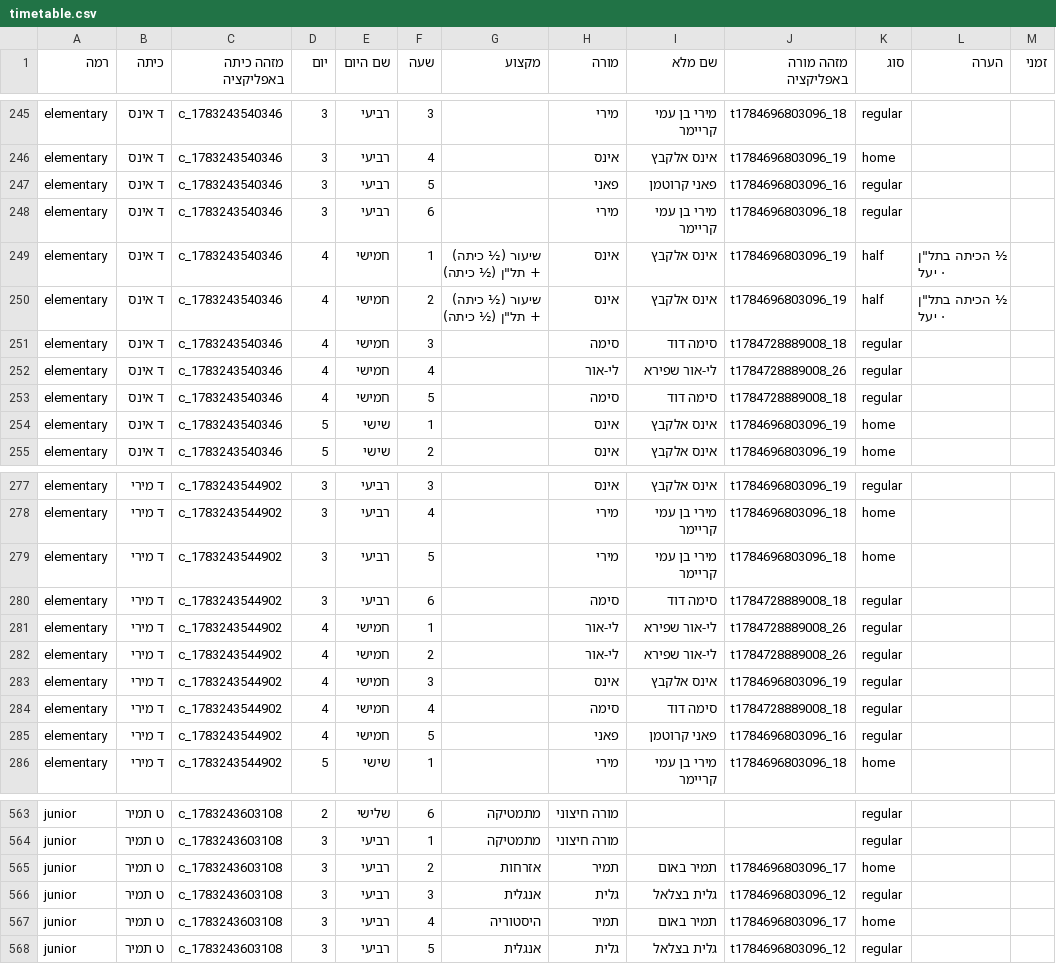
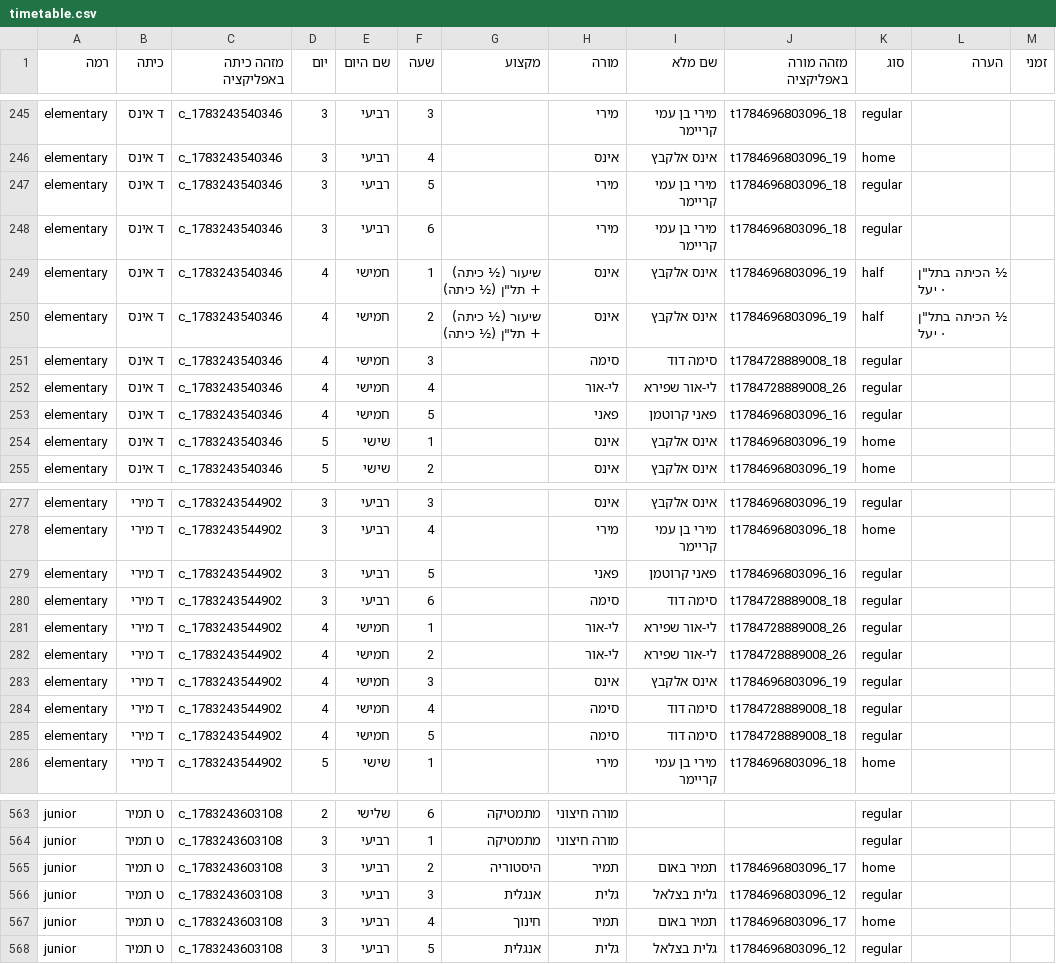
Before and after one commit to asifbenish-tech/gordon-timetable, a CSV file: timetable.csv, drawn as a sheet; only a part is shown, gaps mark what is left out; the diff covers the shown part only.

```diff
--- a/timetable.csv
+++ b/timetable.csv
@@ -246,3 +246,3 @@ elementary,ד אינס,c_1783243540346,3,רביעי,3,,מירי,מירי בן ע
 elementary,ד אינס,c_1783243540346,3,רביעי,4,,אינס,אינס אלקבץ,t1784696803096_19,home,,
-elementary,ד אינס,c_1783243540346,3,רביעי,5,,פאני,פאני קרוטמן,t1784696803096_16,regular,,
+elementary,ד אינס,c_1783243540346,3,רביעי,5,,מירי,מירי בן עמי קריימר,t1784696803096_18,regular,,
 elementary,ד אינס,c_1783243540346,3,רביעי,6,,מירי,מירי בן עמי קריימר,t1784696803096_18,regular,,
@@ -252,3 +252,3 @@ elementary,ד אינס,c_1783243540346,4,חמישי,3,,סימה,סימה דוד,
 elementary,ד אינס,c_1783243540346,4,חמישי,4,,לי-אור,לי-אור שפירא,t1784728889008_26,regular,,
-elementary,ד אינס,c_1783243540346,4,חמישי,5,,סימה,סימה דוד,t1784728889008_18,regular,,
+elementary,ד אינס,c_1783243540346,4,חמישי,5,,פאני,פאני קרוטמן,t1784696803096_16,regular,,
 elementary,ד אינס,c_1783243540346,5,שישי,1,,אינס,אינס אלקבץ,t1784696803096_19,home,,
@@ -278,3 +278,3 @@ elementary,ד מירי,c_1783243544902,3,רביעי,3,,אינס,אינס אלק
 elementary,ד מירי,c_1783243544902,3,רביעי,4,,מירי,מירי בן עמי קריימר,t1784696803096_18,home,,
-elementary,ד מירי,c_1783243544902,3,רביעי,5,,מירי,מירי בן עמי קריימר,t1784696803096_18,home,,
+elementary,ד מירי,c_1783243544902,3,רביעי,5,,פאני,פאני קרוטמן,t1784696803096_16,regular,,
 elementary,ד מירי,c_1783243544902,3,רביעי,6,,סימה,סימה דוד,t1784728889008_18,regular,,
@@ -284,3 +284,3 @@ elementary,ד מירי,c_1783243544902,4,חמישי,3,,אינס,אינס אלק
 elementary,ד מירי,c_1783243544902,4,חמישי,4,,סימה,סימה דוד,t1784728889008_18,regular,,
-elementary,ד מירי,c_1783243544902,4,חמישי,5,,פאני,פאני קרוטמן,t1784696803096_16,regular,,
+elementary,ד מירי,c_1783243544902,4,חמישי,5,,סימה,סימה דוד,t1784728889008_18,regular,,
 elementary,ד מירי,c_1783243544902,5,שישי,1,,מירי,מירי בן עמי קריימר,t1784696803096_18,home,,
@@ -564,5 +564,5 @@ junior,ט תמיר,c_1783243603108,2,שלישי,6,מתמטיקה,מורה חיצ
 junior,ט תמיר,c_1783243603108,3,רביעי,1,מתמטיקה,מורה חיצוני,,,regular,,
-junior,ט תמיר,c_1783243603108,3,רביעי,2,אזרחות,תמיר,תמיר באום,t1784696803096_17,home,,
+junior,ט תמיר,c_1783243603108,3,רביעי,2,היסטוריה,תמיר,תמיר באום,t1784696803096_17,home,,
 junior,ט תמיר,c_1783243603108,3,רביעי,3,אנגלית,גלית,גלית בצלאל,t1784696803096_12,regular,,
-junior,ט תמיר,c_1783243603108,3,רביעי,4,היסטוריה,תמיר,תמיר באום,t1784696803096_17,home,,
+junior,ט תמיר,c_1783243603108,3,רביעי,4,חינוך,תמיר,תמיר באום,t1784696803096_17,home,,
 junior,ט תמיר,c_1783243603108,3,רביעי,5,אנגלית,גלית,גלית בצלאל,t1784696803096_12,regular,,
```
Also changed, not shown: 2 added rows, 2 removed rows and 54 edited cells elsewhere in this file, 16 other files.
